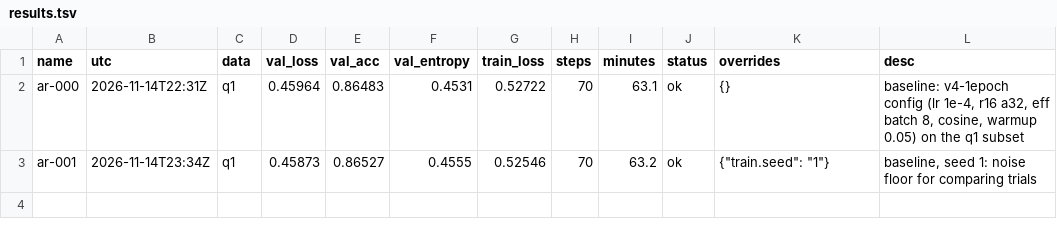
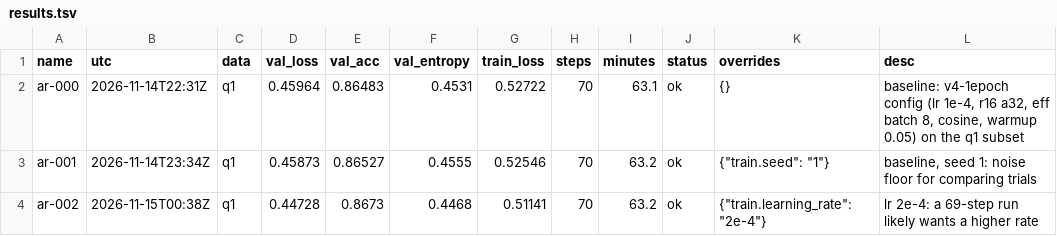
Before and after one commit to banyasp/benchbook-labs, a TSV file: code/training/autoresearch/results.tsv, drawn as a sheet.

```diff
--- a/code/training/autoresearch/results.tsv
+++ b/code/training/autoresearch/results.tsv
@@ -3 +3,2 @@ ar-000	2026-11-14T22:31Z	q1	0.45964	0.86483	0.4531	0.52722	70	63.1	ok	{}	baselin
 ar-001	2026-11-14T23:34Z	q1	0.45873	0.86527	0.4555	0.52546	70	63.2	ok	{"train.seed": "1"}	baseline, seed 1: noise floor for comparing trials
+ar-002	2026-11-15T00:38Z	q1	0.44728	0.8673	0.4468	0.51141	70	63.2	ok	{"train.learning_rate": "2e-4"}	lr 2e-4: a 69-step run likely wants a higher rate
```
Also changed, not shown: 3 other files.
